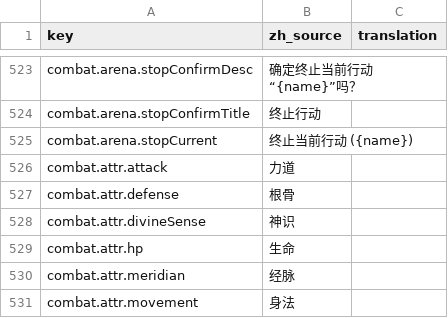
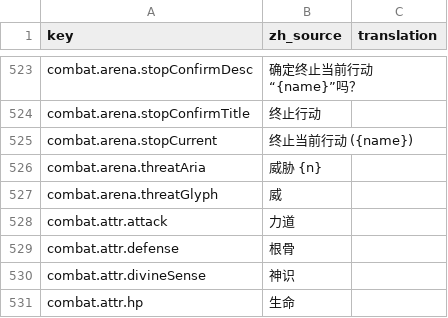
Before and after one commit to fruktoguo/daohua, a CSV file: frontend/public/locales/template.csv, drawn as a sheet; only a part is shown, gaps mark what is left out; the shorter side is filled out with more unchanged rows.

Commit message:
feat(frontend): 战斗单位卡灵力条下新增实时威胁值
快照常驻下发的 threat 字段逐帧绑定上屏：玩家/盟友/敌人卡片蓝条下渲染
「威」徽+数值行，斗法镜像无威胁语义传 null 不渲染。TASK-20261009-07

```diff
--- a/frontend/public/locales/template.csv
+++ b/frontend/public/locales/template.csv
@@ -538,2 +538,4 @@ combat.arena.stopConfirmTitle,"终止行动",""
 combat.arena.stopCurrent,"终止当前行动 ({name})",""
+combat.arena.threatAria,"威胁 {n}",""
+combat.arena.threatGlyph,"威",""
 combat.attr.attack,"力道",""
```
Also changed, not shown: 3 other files.
